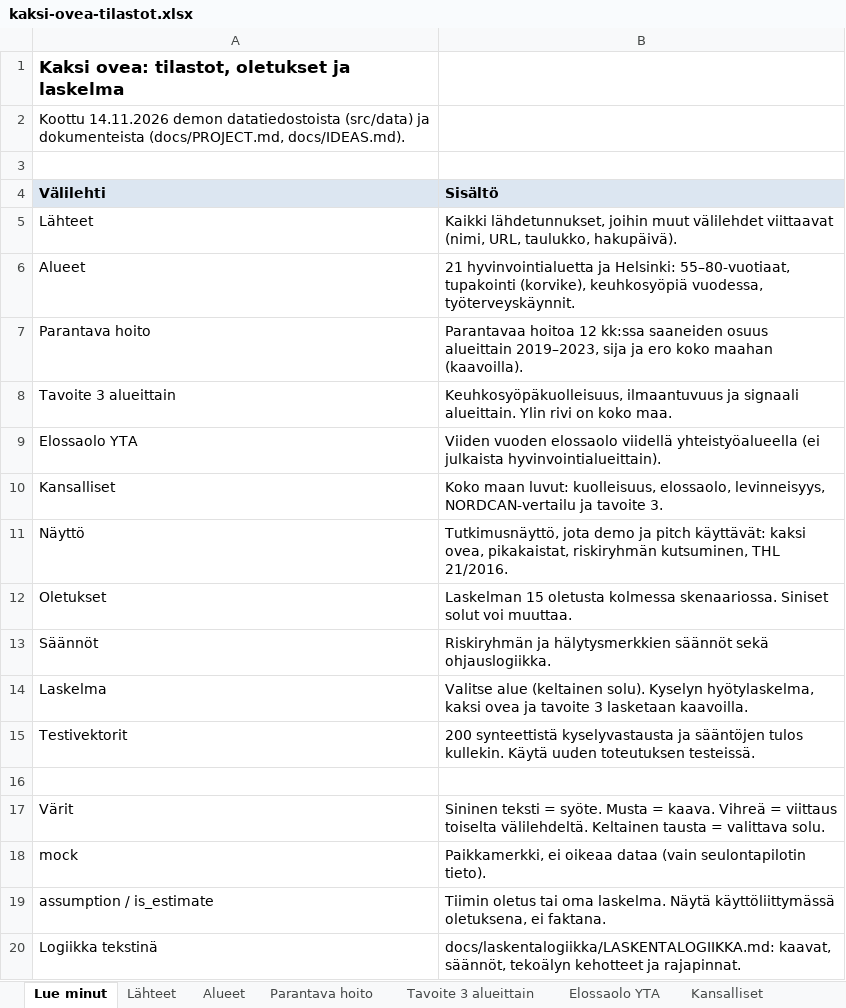
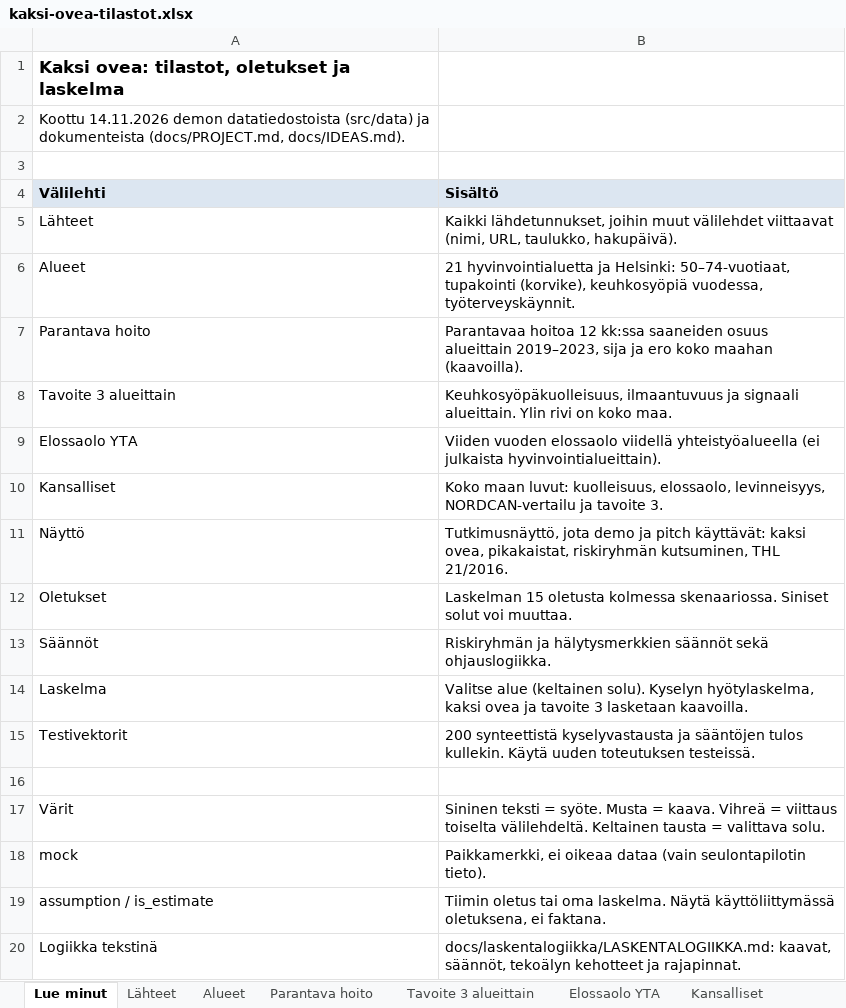
Before and after one commit to NoelSaarinen/pikakaista, an Excel workbook: docs/tilastot/kaksi-ovea-tilastot.xlsx, sheet Lue minut, drawn as a sheet; values as stored, in another font and other column widths than the file's, no borders; the diff names each change by its address in the sheet, - before the commit and + after, or states it on an @@ line.

```diff
--- a/docs/tilastot/kaksi-ovea-tilastot.xlsx (sheet Lue minut)
+++ b/docs/tilastot/kaksi-ovea-tilastot.xlsx (sheet Lue minut)
-B6 (Sisältö): …ja Helsinki: 55–80-vuotiaat, tupakointi (korvike),…
+B6 (Sisältö): …ja Helsinki: 50–74-vuotiaat, tupakointi (korvike),…
```
Also changed, not shown: sheet Testivektorit, sheet Alueet, sheet Laskelma, sheet Lähteet, sheet Säännöt, sheet Näyttö, 28 other files.
